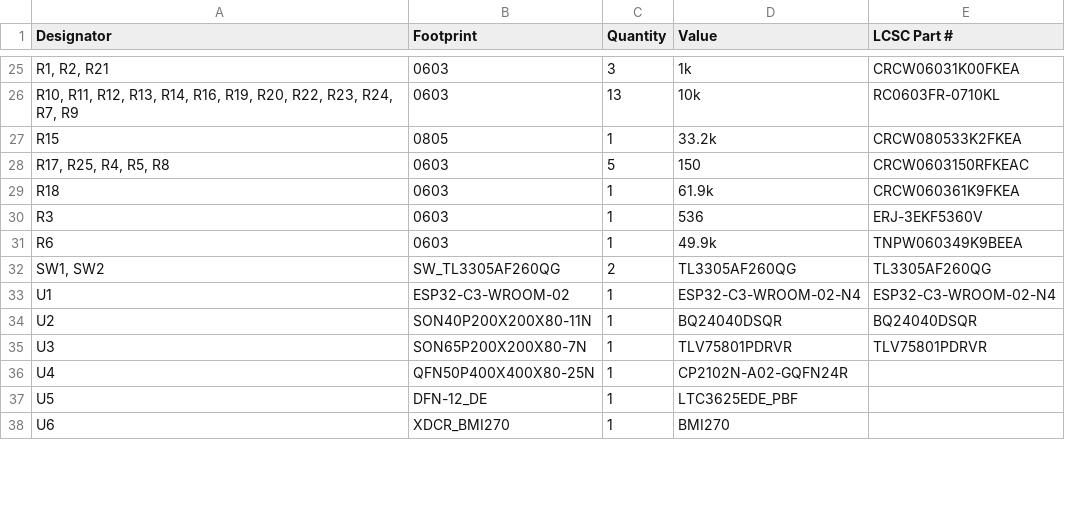
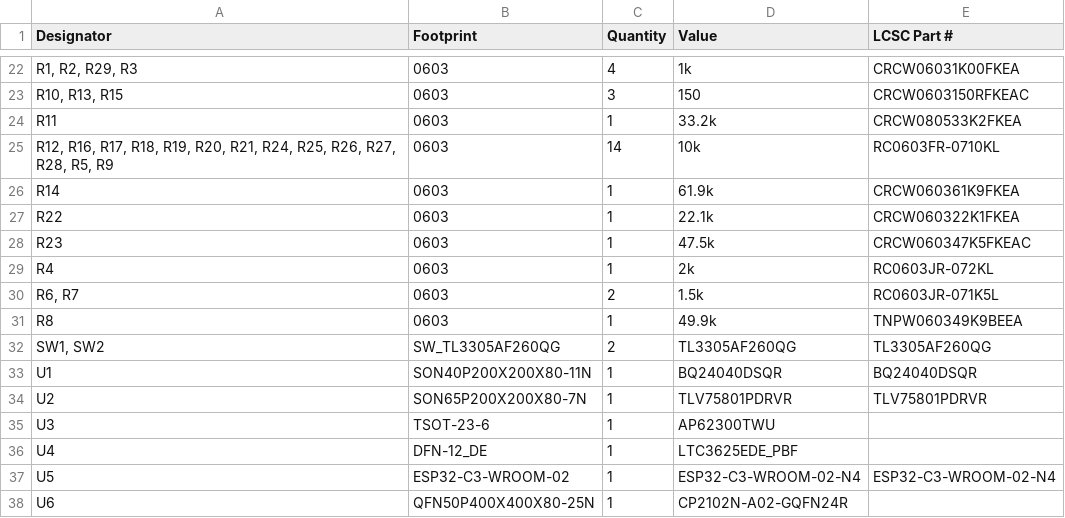
Before and after one commit to AndreasMuehlmann/ascpcb, a CSV file: production/bom.csv, drawn as a sheet; only a part is shown, gaps mark what is left out; removed rows and columns are numbered as before the commit, all else as after; the diff covers the shown part only; the diff names each change by its address in the sheet, - before the commit and + after, or states it on an @@ line.

```diff
--- a/production/bom.csv
+++ b/production/bom.csv
-A22 (Designator): R1, R2, R21
+A22 (Designator): R1, R2, R29, R3
-C22 (Quantity): 3
+C22 (Quantity): 4
+row 23: R10, R13, R15 | 0603 | 3 | 150 | CRCW0603150RFKEAC
+row 24: R11 | 0603 | 1 | 33.2k | CRCW080533K2FKEA
-A25 (Designator): R10, R11, R12, R13, R14, R16, R19, R20, R22, R23, R24, R7, R9
+A25 (Designator): R12, R16, R17, R18, R19, R20, R21, R24, R25, R26, R27, R28, R5, R9
-C25 (Quantity): 13
+C25 (Quantity): 14
-row 27: R15 | 0805 | 1 | 33.2k | CRCW080533K2FKEA
-row 28: R17, R25, R4, R5, R8 | 0603 | 5 | 150 | CRCW0603150RFKEAC
-A26 (Designator): R18
+A26 (Designator): R14
+row 27: R22 | 0603 | 1 | 22.1k | CRCW060322K1FKEA
-A28 (Designator): R3
+A28 (Designator): R23
-D28 (Value): 536
+D28 (Value): 47.5k
-E28 (LCSC Part #): ERJ-3EKF5360V
+E28 (LCSC Part #): CRCW060347K5FKEAC
+row 29: R4 | 0603 | 1 | 2k | RC0603JR-072KL
+row 30: R6, R7 | 0603 | 2 | 1.5k | RC0603JR-071K5L
-A31 (Designator): R6
+A31 (Designator): R8
-B33 (Footprint): ESP32-C3-WROOM-02
+B33 (Footprint): SON40P200X200X80-11N
-D33 (Value): ESP32-C3-WROOM-02-N4
+D33 (Value): BQ24040DSQR
-E33 (LCSC Part #): ESP32-C3-WROOM-02-N4
+E33 (LCSC Part #): BQ24040DSQR
-B34 (Footprint): SON40P200X200X80-11N
+B34 (Footprint): SON65P200X200X80-7N
-D34 (Value): BQ24040DSQR
+D34 (Value): TLV75801PDRVR
-E34 (LCSC Part #): BQ24040DSQR
+E34 (LCSC Part #): TLV75801PDRVR
-B35 (Footprint): SON65P200X200X80-7N
+B35 (Footprint): TSOT-23-6
-D35 (Value): TLV75801PDRVR
+D35 (Value): AP62300TWU
-E35 (LCSC Part #): TLV75801PDRVR
+E35 (LCSC Part #): (empty)
-B36 (Footprint): QFN50P400X400X80-25N
+B36 (Footprint): DFN-12_DE
-D36 (Value): CP2102N-A02-GQFN24R
+D36 (Value): LTC3625EDE_PBF
-B37 (Footprint): DFN-12_DE
+B37 (Footprint): ESP32-C3-WROOM-02
-D37 (Value): LTC3625EDE_PBF
+D37 (Value): ESP32-C3-WROOM-02-N4
-E37 (LCSC Part #): (empty)
+E37 (LCSC Part #): ESP32-C3-WROOM-02-N4
-B38 (Footprint): XDCR_BMI270
+B38 (Footprint): QFN50P400X400X80-25N
-D38 (Value): BMI270
+D38 (Value): CP2102N-A02-GQFN24R
```
Also changed, not shown: 5 added rows, 8 removed rows and 24 edited cells elsewhere in this file, production/designators.csv, production/positions.csv, 5 other files.
